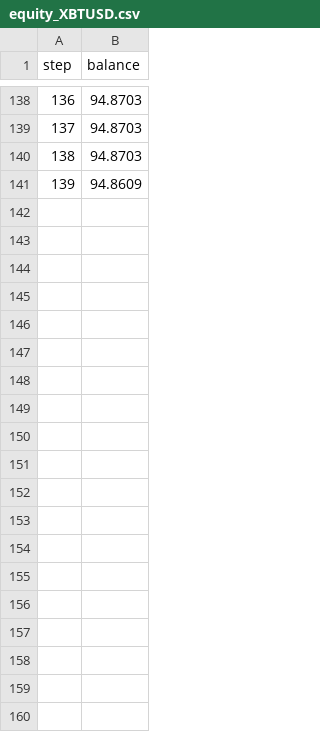
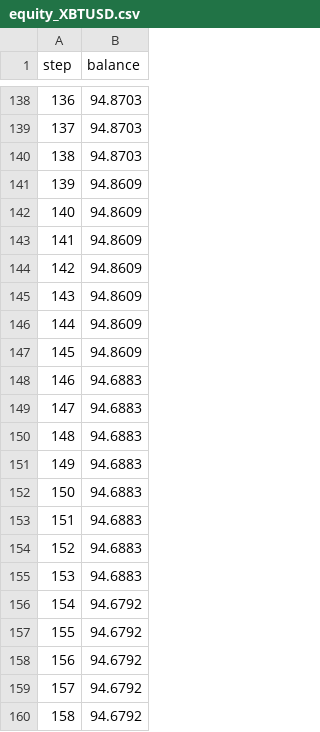
Before and after one commit to noluv482/cryptobot, a CSV file: equity_XBTUSD.csv, drawn as a sheet; only a part is shown, gaps mark what is left out; the diff covers the shown part only.

```diff
--- a/equity_XBTUSD.csv
+++ b/equity_XBTUSD.csv
@@ -141 +141,20 @@ step,balance
 139,94.8609
+140,94.8609
+141,94.8609
+142,94.8609
+143,94.8609
+144,94.8609
+145,94.8609
+146,94.6883
+147,94.6883
+148,94.6883
+149,94.6883
+150,94.6883
+151,94.6883
+152,94.6883
+153,94.6883
+154,94.6792
+155,94.6792
+156,94.6792
+157,94.6792
+158,94.6792
```
Also changed, not shown: 31 added rows elsewhere in this file, 1 other file.
